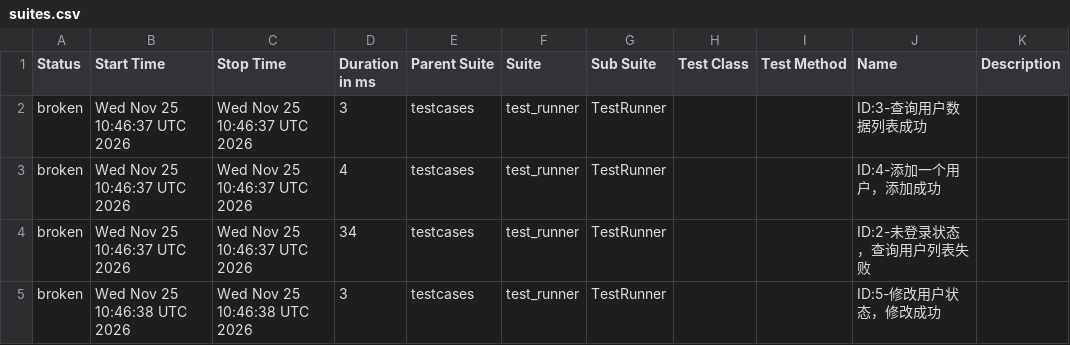
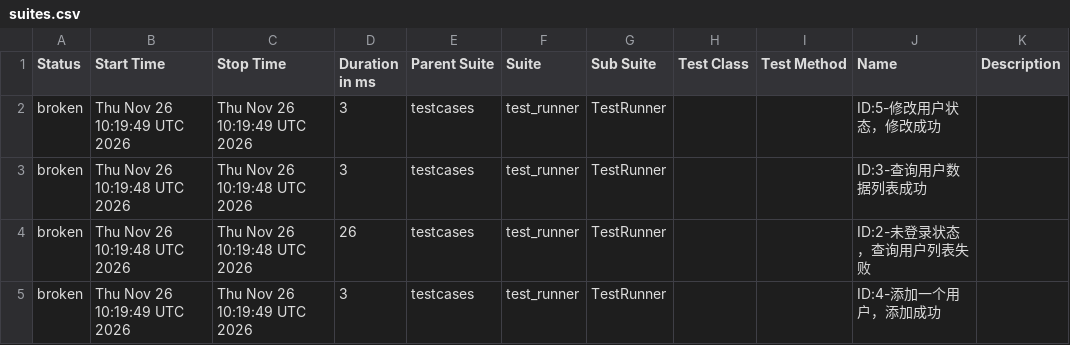
Before and after one commit to tingyu-test/pytest-api-automation, a CSV file: data/suites.csv, drawn as a sheet.

```diff
--- a/data/suites.csv
+++ b/data/suites.csv
@@ -1,5 +1,5 @@
 "Status","Start Time","Stop Time","Duration in ms","Parent Suite","Suite","Sub Suite","Test Class","Test Method","Name","Description"
-"broken","Wed Nov 25 10:46:37 UTC 2026","Wed Nov 25 10:46:37 UTC 2026","3","testcases","test_runner","TestRunner","","","ID:3-查询用户数据列表成功",""
-"broken","Wed Nov 25 10:46:37 UTC 2026","Wed Nov 25 10:46:37 UTC 2026","4","testcases","test_runner","TestRunner","","","ID:4-添加一个用户，添加成功",""
-"broken","Wed Nov 25 10:46:37 UTC 2026","Wed Nov 25 10:46:37 UTC 2026","34","testcases","test_runner","TestRunner","","","ID:2-未登录状态，查询用户列表失败",""
-"broken","Wed Nov 25 10:46:38 UTC 2026","Wed Nov 25 10:46:38 UTC 2026","3","testcases","test_runner","TestRunner","","","ID:5-修改用户状态，修改成功",""
+"broken","Thu Nov 26 10:19:49 UTC 2026","Thu Nov 26 10:19:49 UTC 2026","3","testcases","test_runner","TestRunner","","","ID:5-修改用户状态，修改成功",""
+"broken","Thu Nov 26 10:19:48 UTC 2026","Thu Nov 26 10:19:48 UTC 2026","3","testcases","test_runner","TestRunner","","","ID:3-查询用户数据列表成功",""
+"broken","Thu Nov 26 10:19:48 UTC 2026","Thu Nov 26 10:19:48 UTC 2026","26","testcases","test_runner","TestRunner","","","ID:2-未登录状态，查询用户列表失败",""
+"broken","Thu Nov 26 10:19:49 UTC 2026","Thu Nov 26 10:19:49 UTC 2026","3","testcases","test_runner","TestRunner","","","ID:4-添加一个用户，添加成功",""
```
Also changed, not shown: data/behaviors.csv, 27 other files.
